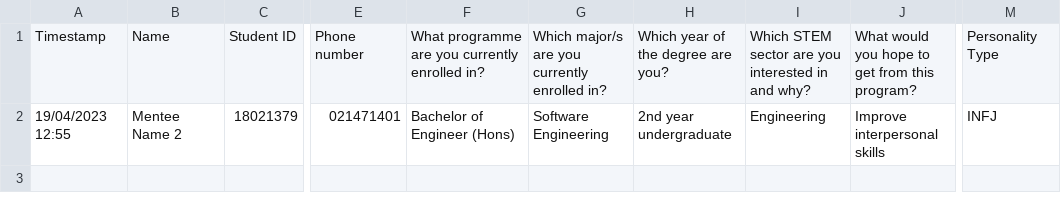
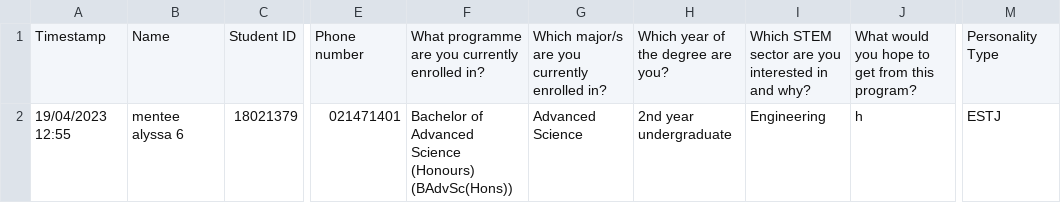
Before and after one commit to JittyVar/mentorshipProject, a CSV file: Dashboard/ai-mentorship/src/app/api/pair/data/mentee_eoi_data.csv, drawn as a sheet; only a part is shown, gaps mark what is left out; the diff names each change by its address in the sheet, - before the commit and + after, or states it on an @@ line.

```diff
--- a/Dashboard/ai-mentorship/src/app/api/pair/data/mentee_eoi_data.csv
+++ b/Dashboard/ai-mentorship/src/app/api/pair/data/mentee_eoi_data.csv
-B2: Mentee Name 2
+B2: mentee alyssa 6
-F2: Bachelor of Engineer (Hons)
+F2: Bachelor of Advanced Science (Honours) (BAdvSc(Hons))
-G2: Software Engineering
+G2: Advanced Science
-J2: Improve interpersonal skills
+J2: h
-M2: INFJ
+M2: ESTJ
```
Also changed, not shown: Dashboard/ai-mentorship/src/app/api/pair/data/mentor_eoi_data.csv, 4 other files.
